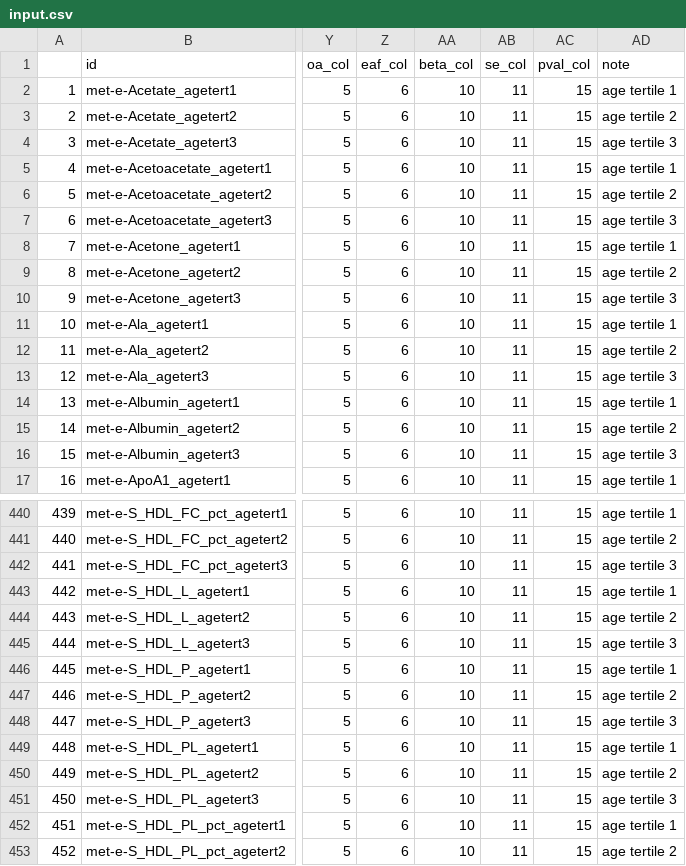
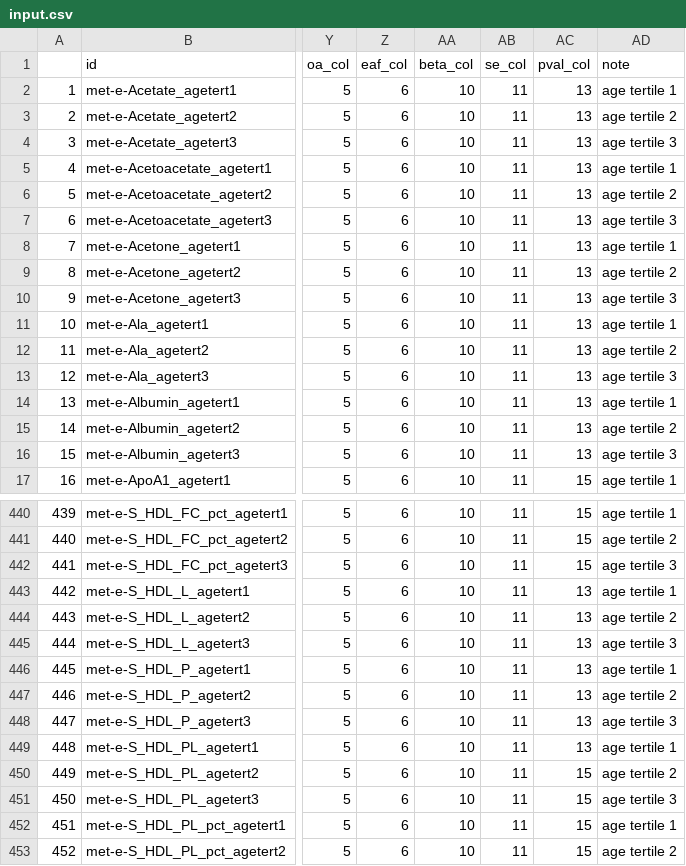
Before and after one commit to MRCIEU/met-e-import, a CSV file: input.csv, drawn as a sheet; only a part is shown, gaps mark what is left out; the diff covers the shown part only; the diff names each change by its address in the sheet, - before the commit and + after, or states it on an @@ line.

```diff
--- a/input.csv
+++ b/input.csv
-AC2:AC16 (pval_col): 15
+AC2:AC16 (pval_col): 13
-AC443:AC449 (pval_col): 15
+AC443:AC449 (pval_col): 13
```
Also changed, not shown: 58 edited cells elsewhere in this file, 2 other files.
